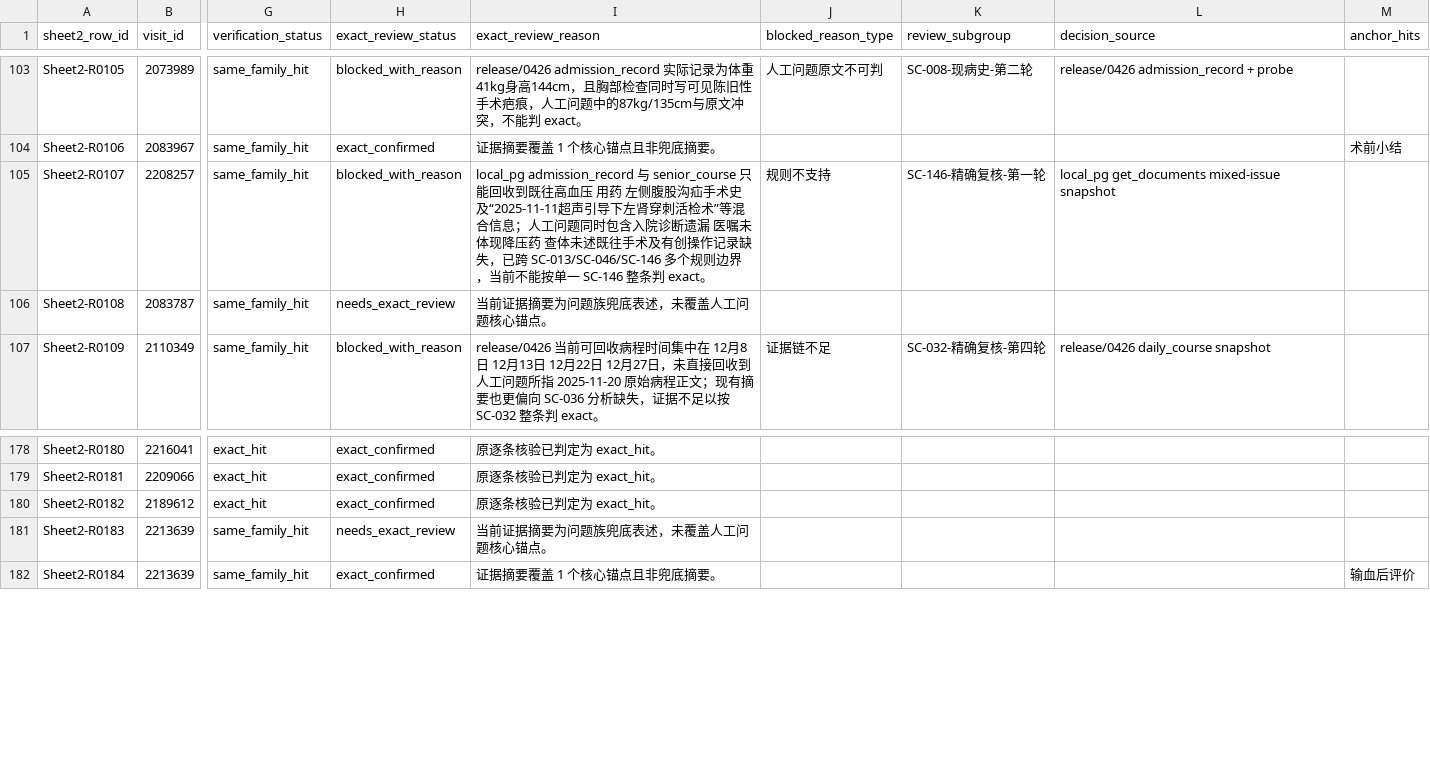
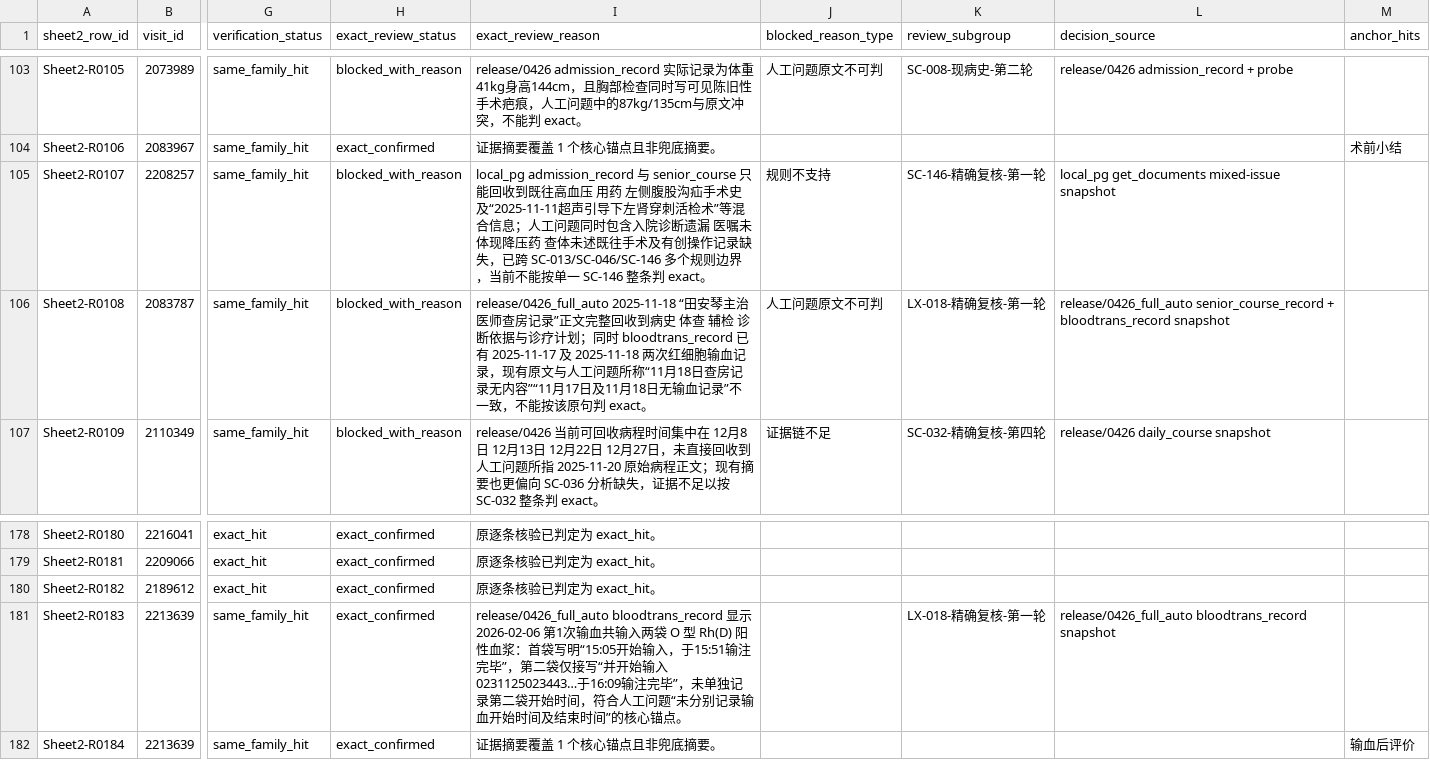
Before and after one commit to softjazzz/combined, a CSV file: apps/medqc-web/docs/0418/QC/sheet2_exact_review_matrix.csv, drawn as a sheet; only a part is shown, gaps mark what is left out; the diff names each change by its address in the sheet, - before the commit and + after, or states it on an @@ line.

```diff
--- a/apps/medqc-web/docs/0418/QC/sheet2_exact_review_matrix.csv
+++ b/apps/medqc-web/docs/0418/QC/sheet2_exact_review_matrix.csv
-H106 (exact_review_status): needs_exact_review
+H106 (exact_review_status): blocked_with_reason
-I106 (exact_review_reason): 当前证据摘要为问题族兜底表述，未覆盖人工问题核心锚点。
+I106 (exact_review_reason): release/0426_full_auto 2025-11-18 “田安琴主治医师查房记录”正文完整回收到病史 体查 辅检 诊断依据与诊疗计划；同时 bloodtrans_record 已有 2025-11-17 及 2025-11-18 两次红细胞输血记录，现有原文与人工问题所称“11月18日查房记录无内容”“11月17日及11月18日无输血记录”不一致，不能按该原句判 exact。
-J106 (blocked_reason_type): (empty)
+J106 (blocked_reason_type): 人工问题原文不可判
-K106 (review_subgroup): (empty)
+K106 (review_subgroup): LX-018-精确复核-第一轮
-L106 (decision_source): (empty)
+L106 (decision_source): release/0426_full_auto senior_course_record + bloodtrans_record snapshot
-H181 (exact_review_status): needs_exact_review
+H181 (exact_review_status): exact_confirmed
-I181 (exact_review_reason): 当前证据摘要为问题族兜底表述，未覆盖人工问题核心锚点…
+I181 (exact_review_reason): release/0426_full_auto bloodtrans_record 显示 2026-02-06 第1次输血共输入两袋 O 型 Rh(D) 阳性血浆：首袋写明“15:05开始输入，于15:51输注完毕”，第二袋仅接写“并开始输入0231125023443…于16:09输注完毕”，未单独记录第二袋开始时间，符合人工问题“未分别记录输血开始时间及结束时间”的核心锚点…
-K181 (review_subgroup): (empty)
+K181 (review_subgroup): LX-018-精确复核-第一轮
-L181 (decision_source): (empty)
+L181 (decision_source): release/0426_full_auto bloodtrans_record snapshot
```
Also changed, not shown: apps/medqc-web/docs/0418/QC/sheet2_exact_review_overrides.csv, 4 other files.
